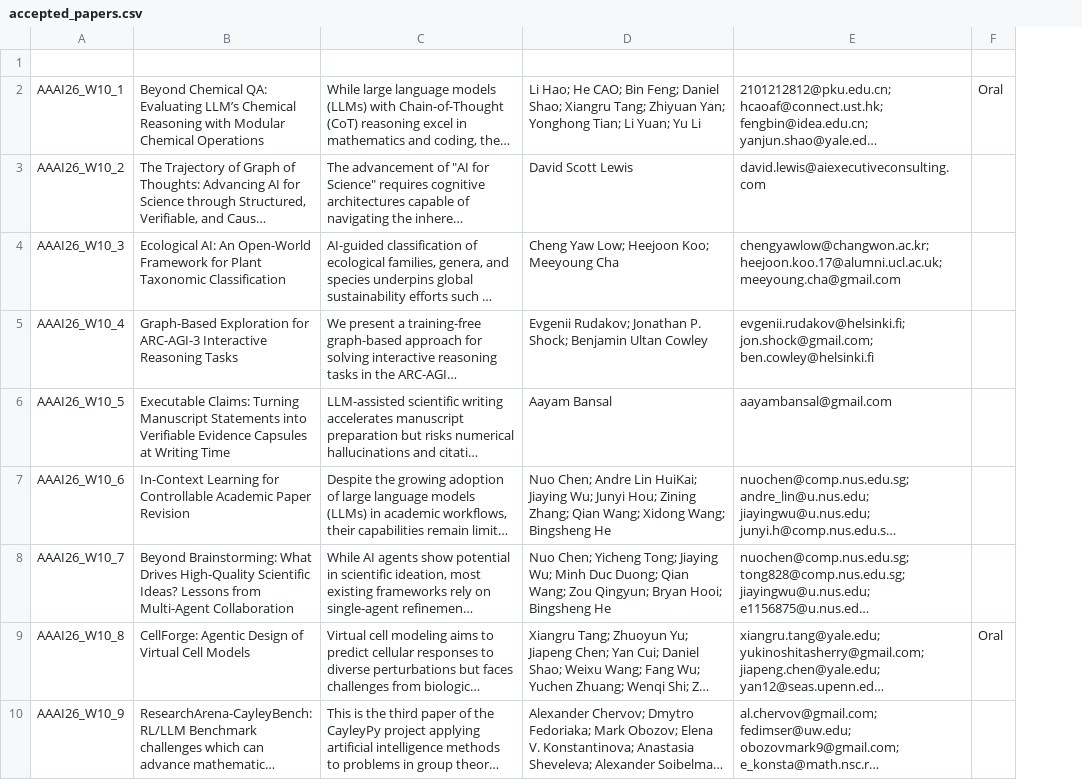
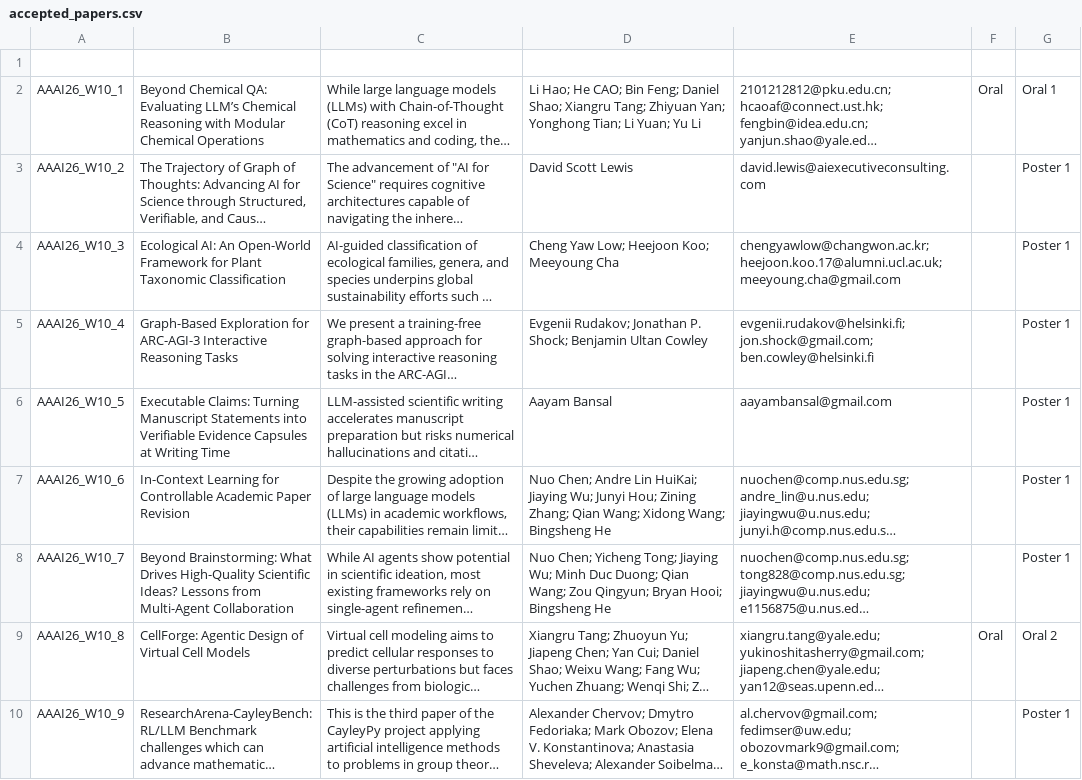
Before and after one commit to ai4research-workshop/ai4research-workshop.github.io, a CSV file: accepted_papers.csv, drawn as a sheet; only a part is shown; long unchanged cells end in …; the diff names each change by its address in the sheet, - before the commit and + after, or states it on an @@ line.

```diff
--- a/accepted_papers.csv
+++ b/accepted_papers.csv
+column G, rows 2-10: Oral 1 | Poster 1 | Poster 1 | Poster 1 | Poster 1 | Poster 1 | Poster 1 | Oral 2 | Poster 1
```
Also changed, not shown: 1 other file.
